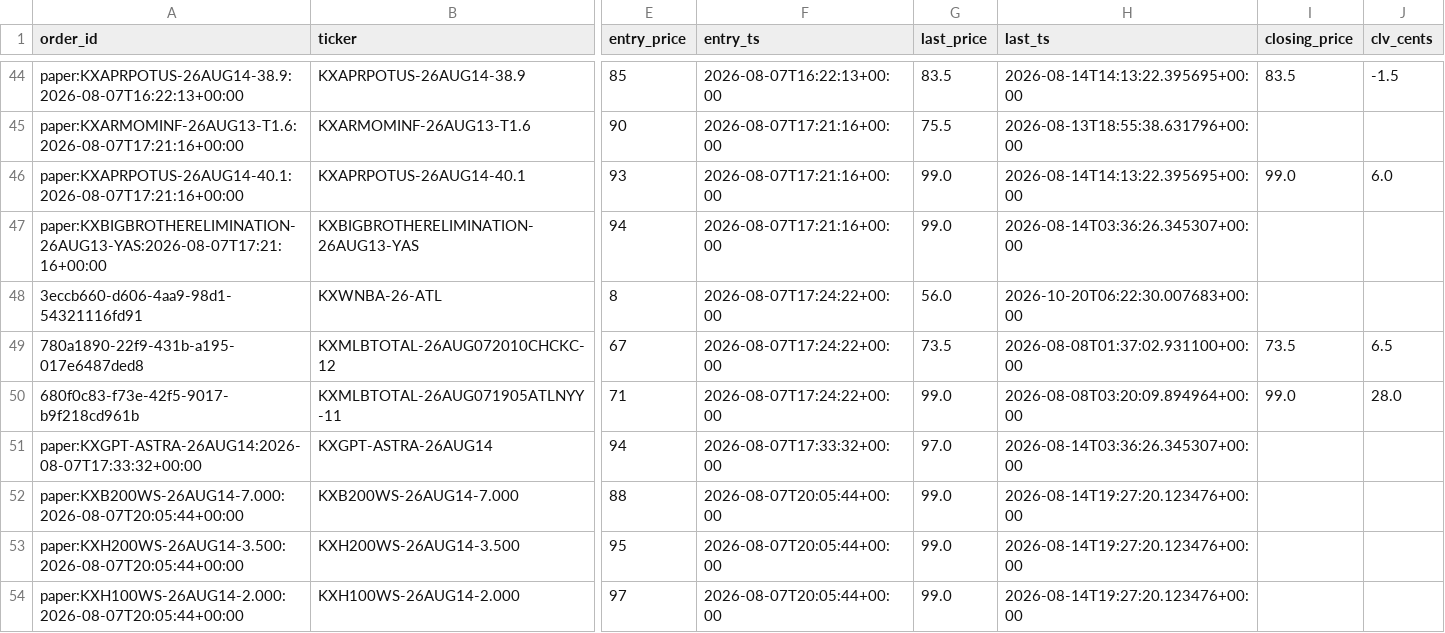
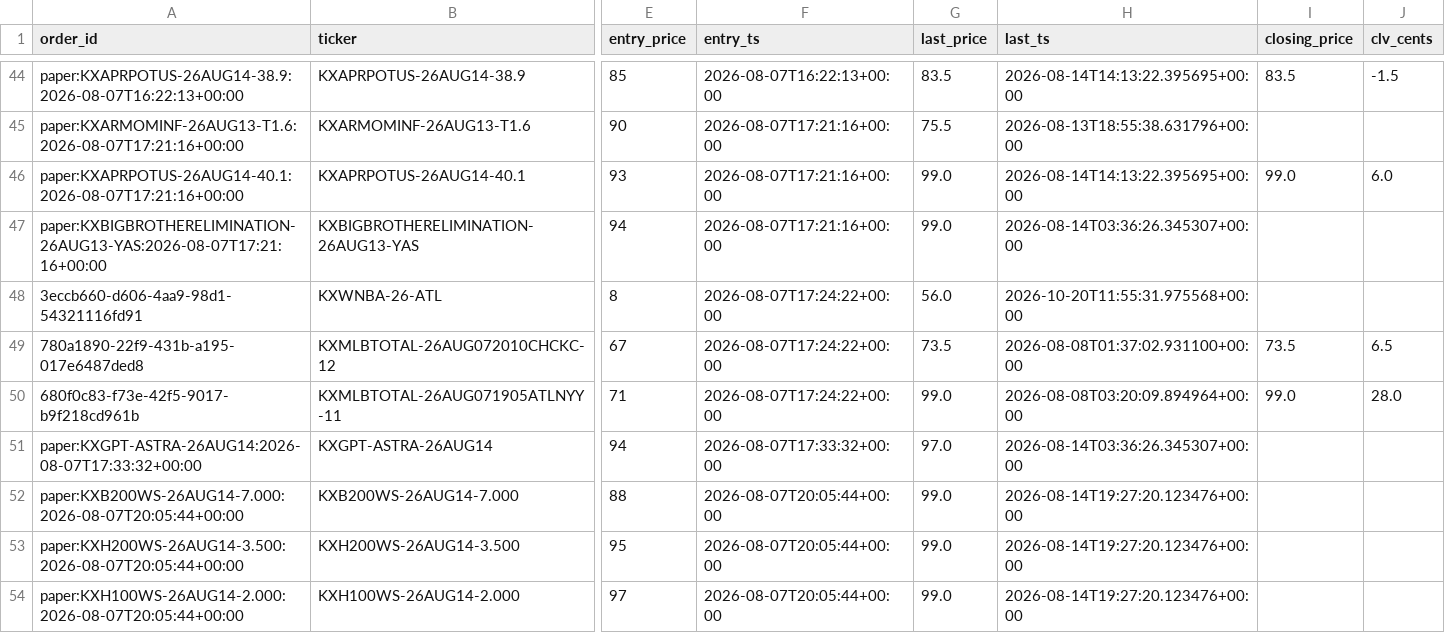
Before and after one commit to Jackhenry87/Prediction-Market-trading-bot, a CSV file: clv_sports.csv, drawn as a sheet; only a part is shown, gaps mark what is left out; the diff names each change by its address in the sheet, - before the commit and + after, or states it on an @@ line.

```diff
--- a/clv_sports.csv
+++ b/clv_sports.csv
-H48 (last_ts): 2026-10-20T06:22:30.007683+00:00
+H48 (last_ts): 2026-10-20T11:55:31.975568+00:00
```
Also changed, not shown: arb_scan.csv, 1 other file.
